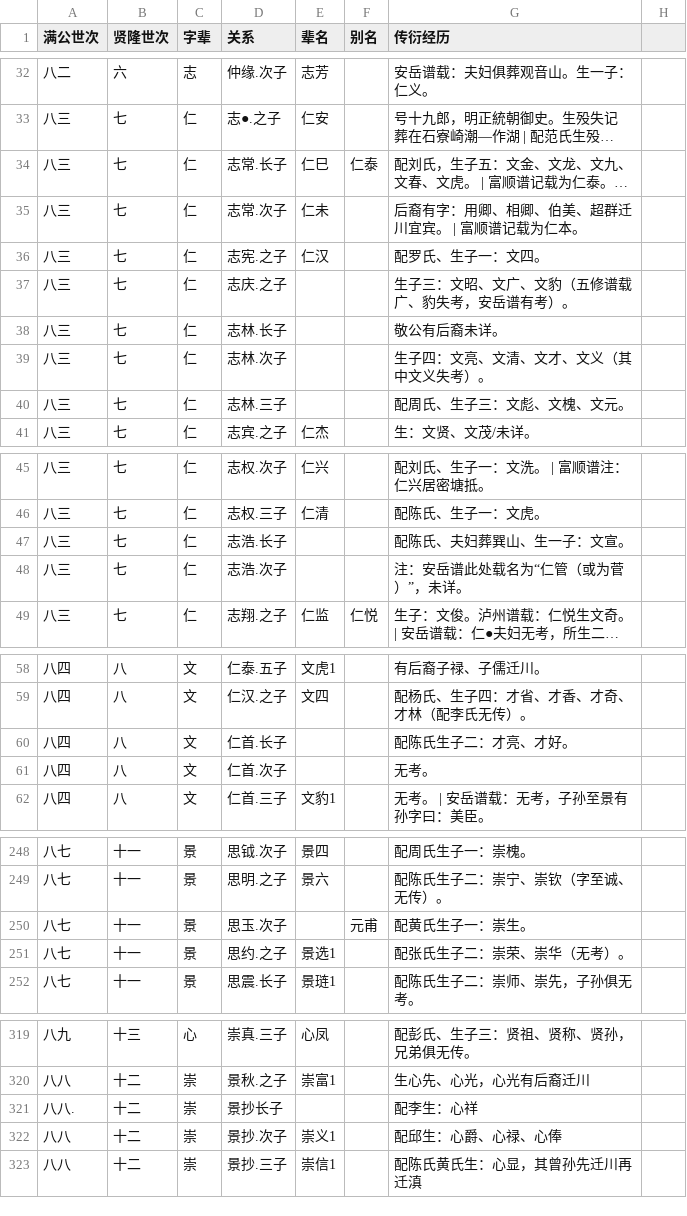
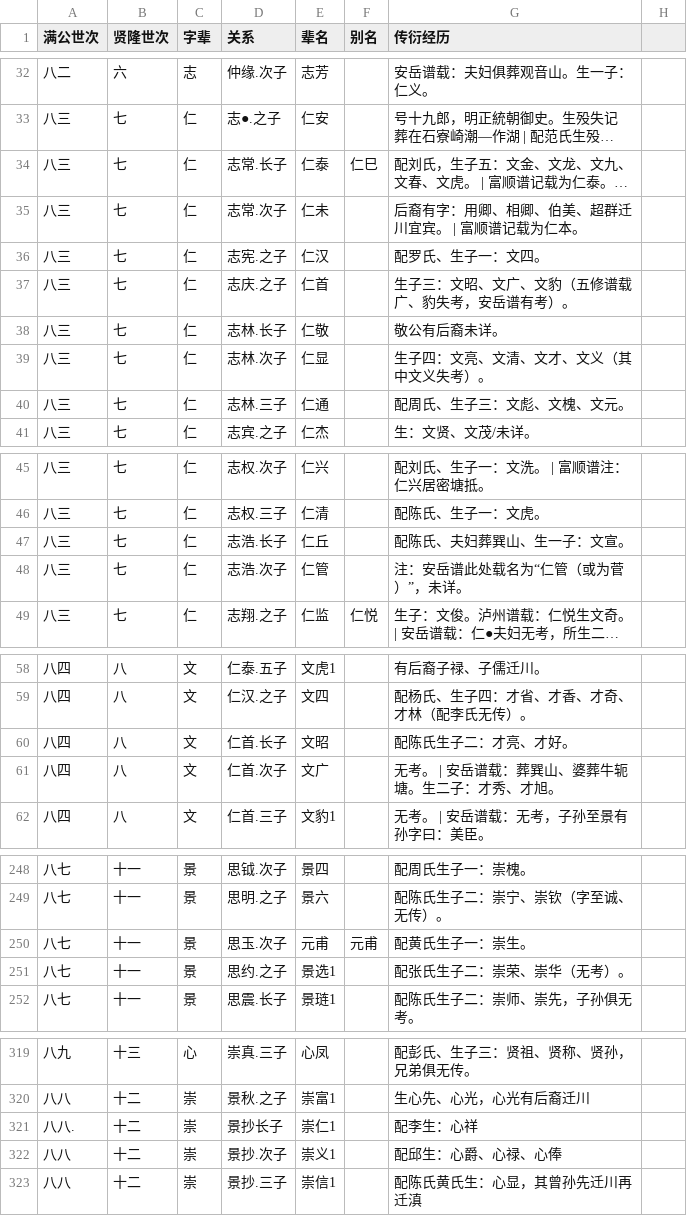
Before and after one commit to huming66/rTree, a CSV file: zg.csv, drawn as a sheet; only a part is shown, gaps mark what is left out; long unchanged cells end in …; the diff names each change by its address in the sheet, - before the commit and + after, or states it on an @@ line.

```diff
--- a/zg.csv
+++ b/zg.csv
-E34 (辈名): 仁巳
+E34 (辈名): 仁泰
-F34 (别名): 仁泰
+F34 (别名): 仁巳
-E37 (辈名): (empty)
+E37 (辈名): 仁首
-E38 (辈名): (empty)
+E38 (辈名): 仁敬
-E39 (辈名): (empty)
+E39 (辈名): 仁显
-E40 (辈名): (empty)
+E40 (辈名): 仁通
-E47 (辈名): (empty)
+E47 (辈名): 仁丘
-E48 (辈名): (empty)
+E48 (辈名): 仁管
-E60 (辈名): (empty)
+E60 (辈名): 文昭
-E61 (辈名): (empty)
+E61 (辈名): 文广
-G61 (传衍经历): 无考。
+G61 (传衍经历): 无考。 | 安岳谱载：葬巽山、婆葬牛轭塘。生二子：才秀、才旭。
-E250 (辈名): (empty)
+E250 (辈名): 元甫
-E321 (辈名): (empty)
+E321 (辈名): 崇仁1
```
Also changed, not shown: 1 other file.
